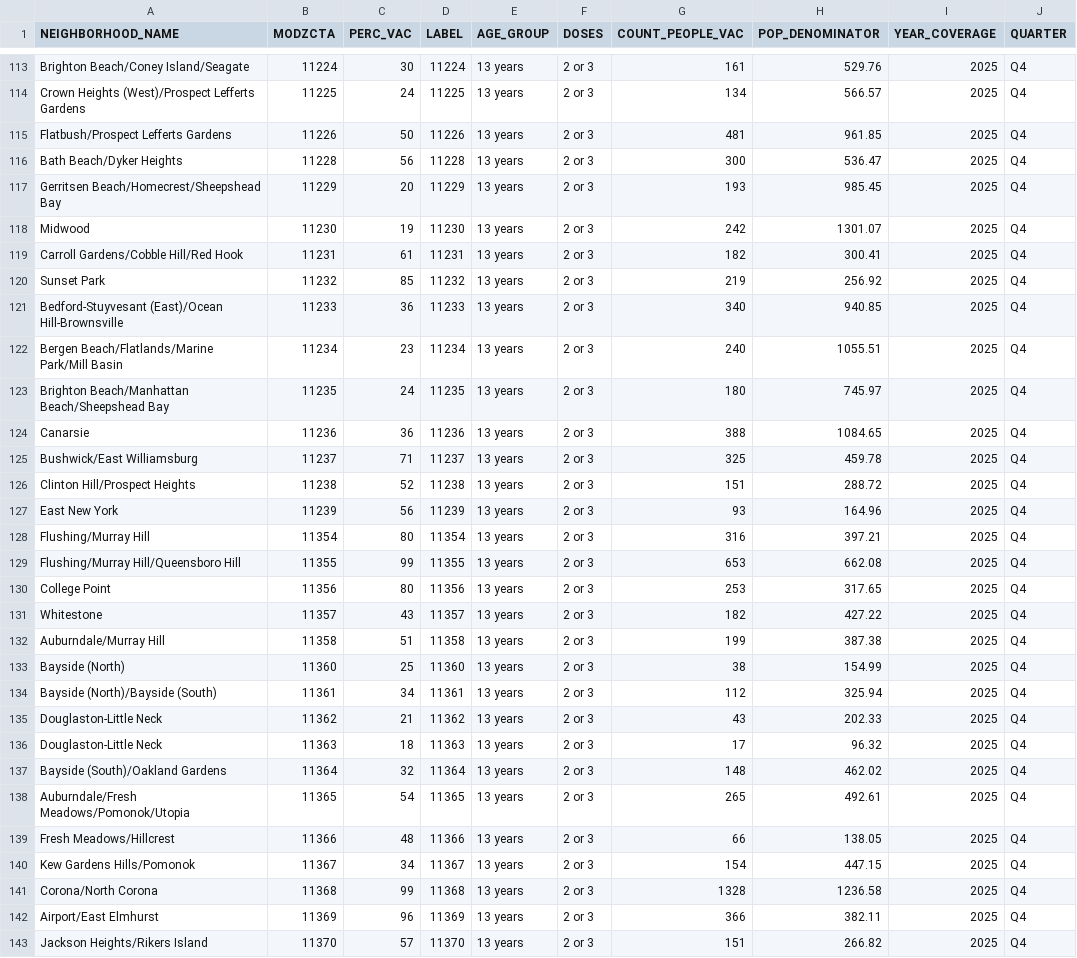
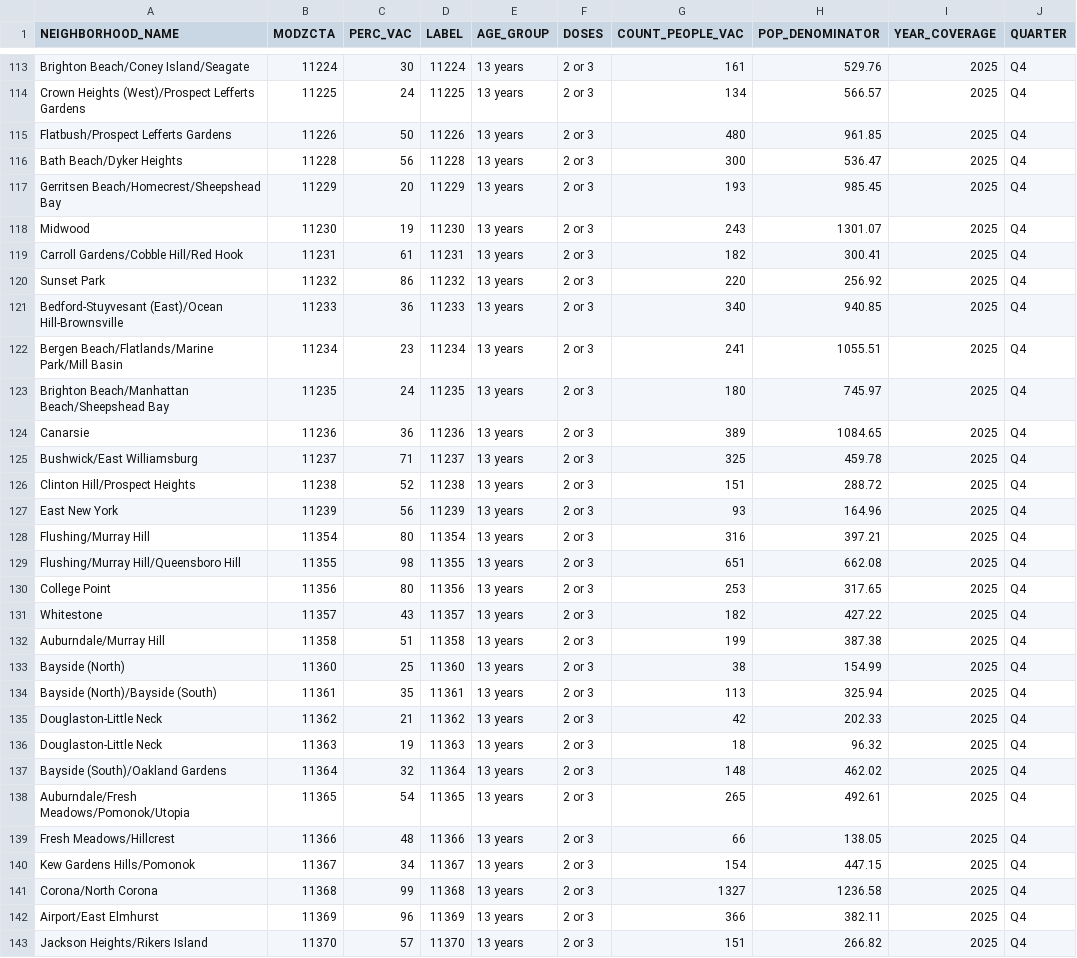
Before and after one commit to nychealth/Immunization-data-dev, a CSV file: visualizations/HPV_geo_13y_doses2or3_2025_Q4.csv, drawn as a sheet; only a part is shown, gaps mark what is left out; the diff covers the shown part only; the diff names each change by its address in the sheet, - before the commit and + after, or states it on an @@ line.

```diff
--- a/visualizations/HPV_geo_13y_doses2or3_2025_Q4.csv
+++ b/visualizations/HPV_geo_13y_doses2or3_2025_Q4.csv
-G115 (COUNT_PEOPLE_VAC): 481
+G115 (COUNT_PEOPLE_VAC): 480
-G118 (COUNT_PEOPLE_VAC): 242
+G118 (COUNT_PEOPLE_VAC): 243
-C120 (PERC_VAC): 85
+C120 (PERC_VAC): 86
-G120 (COUNT_PEOPLE_VAC): 219
+G120 (COUNT_PEOPLE_VAC): 220
-G122 (COUNT_PEOPLE_VAC): 240
+G122 (COUNT_PEOPLE_VAC): 241
-G124 (COUNT_PEOPLE_VAC): 388
+G124 (COUNT_PEOPLE_VAC): 389
-C129 (PERC_VAC): 99
+C129 (PERC_VAC): 98
-G129 (COUNT_PEOPLE_VAC): 653
+G129 (COUNT_PEOPLE_VAC): 651
-C134 (PERC_VAC): 34
+C134 (PERC_VAC): 35
-G134 (COUNT_PEOPLE_VAC): 112
+G134 (COUNT_PEOPLE_VAC): 113
-G135 (COUNT_PEOPLE_VAC): 43
+G135 (COUNT_PEOPLE_VAC): 42
-C136 (PERC_VAC): 18
+C136 (PERC_VAC): 19
-G136 (COUNT_PEOPLE_VAC): 17
+G136 (COUNT_PEOPLE_VAC): 18
-G141 (COUNT_PEOPLE_VAC): 1328
+G141 (COUNT_PEOPLE_VAC): 1327
```
Also changed, not shown: 47 edited cells elsewhere in this file, visualizations/HPV_geo_13y_doses1_2025_Q4.csv.
